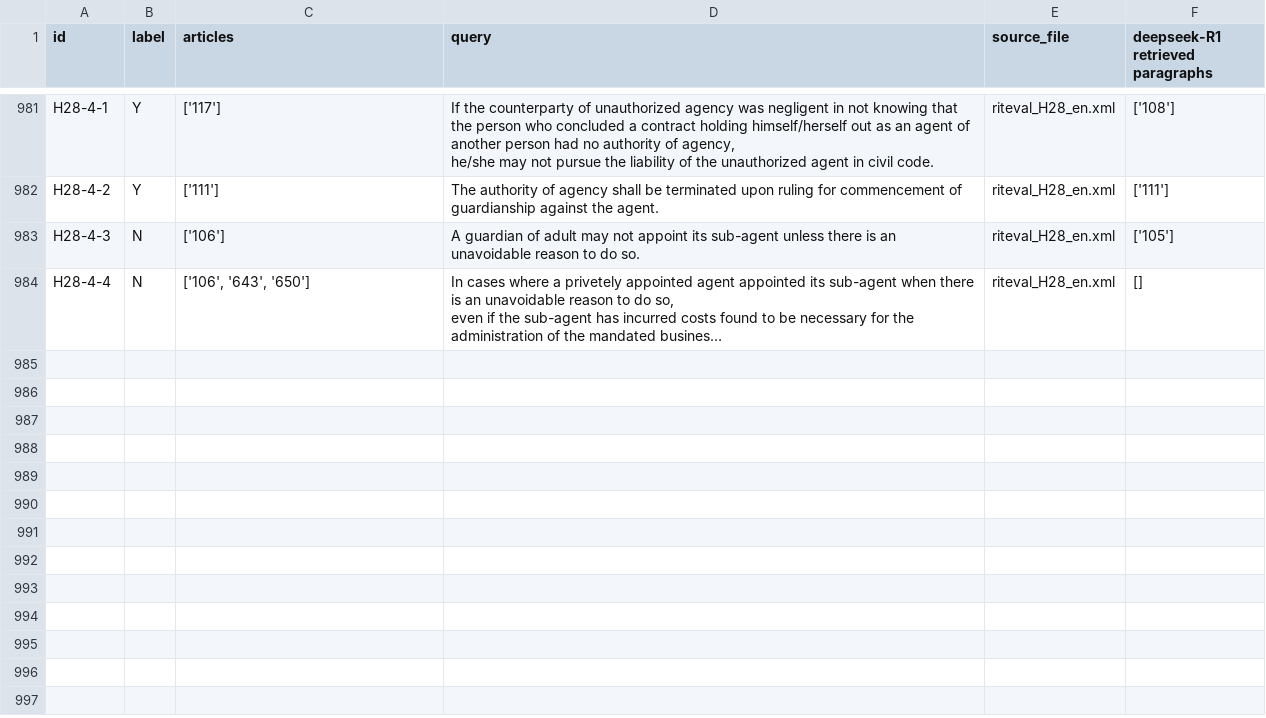
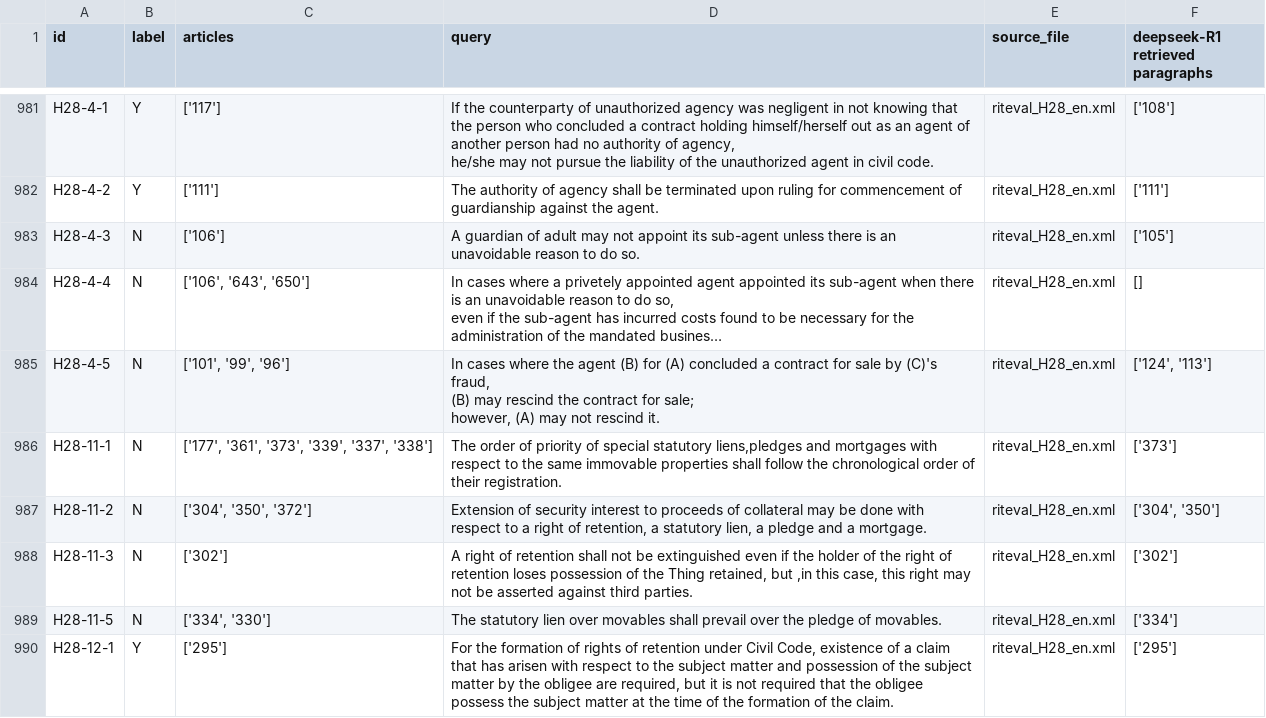
Before and after one commit to Marc8350/baresults, a CSV file: deepseek-R1_debugging retrieval_resulting_paragraphs-retriever.csv, drawn as a sheet; only a part is shown, gaps mark what is left out; long unchanged cells end in …; ↵ is a line break in a cell; the diff names each change by its address in the sheet, - before the commit and + after, or states it on an @@ line.

Commit message:
Update Excel files Tue 11 Mar 2025 08:57:10 AM CET

```diff
--- a/deepseek-R1_debugging retrieval_resulting_paragraphs-retriever.csv
+++ b/deepseek-R1_debugging retrieval_resulting_paragraphs-retriever.csv
+row 985: H28-4-5 | N | ['101', '99', '96'] | In cases where the agent (B) for (A) concluded a contract for sale by (C)'s fraud, ↵ (B) may rescind the contract for sale; ↵ however, (A) may not rescind it. | riteval_H28_en.xml | ['124', '113']
+row 986: H28-11-1 | N | ['177', '361', '373', '339', '337', '338'] | The order of priority of special statutory liens,pledges and mortgages with respect to the same immovable properties shall follow the chronological order of their registration. | riteval_H28_en.xml | ['373']
+row 987: H28-11-2 | N | ['304', '350', '372'] | Extension of security interest to proceeds of collateral may be done with respect to a right of retention, a statutory lien, a pledge and a mortgage. | riteval_H28_en.xml | ['304', '350']
+row 988: H28-11-3 | N | ['302'] | A right of retention shall not be extinguished even if the holder of the right of retention loses possession of the Thing retained, but ,in this case, this right may not be asserted against third parties. | riteval_H28_en.xml | ['302']
+row 989: H28-11-5 | N | ['334', '330'] | The statutory lien over movables shall prevail over the pledge of movables. | riteval_H28_en.xml | ['334']
+row 990: H28-12-1 | Y | ['295'] | For the formation of rights of retention under Civil Code, existence of a claim that has arisen with respect to the subject matter and possession of the subject matter by the obligee are required, but it is not required that the obligee possess the subject matter at the time of the formation of the claim. | riteval_H28_en.xml | ['295']
```
